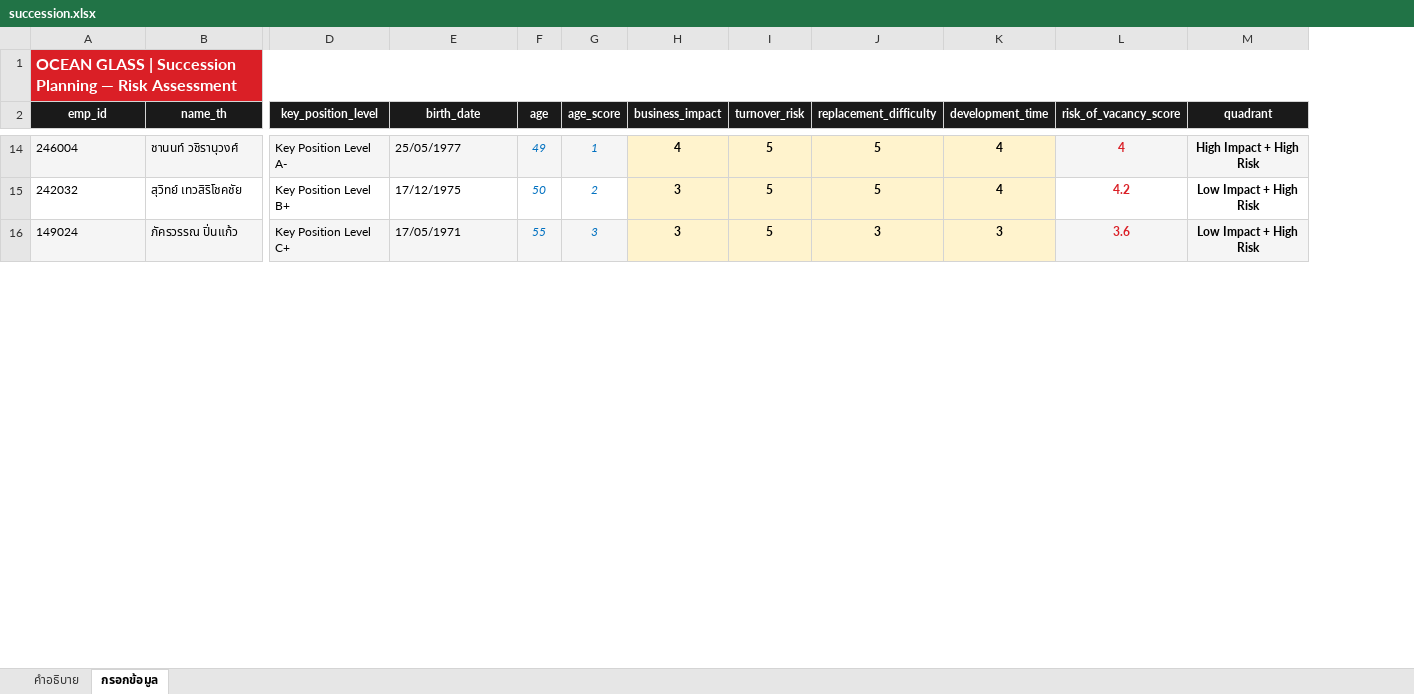
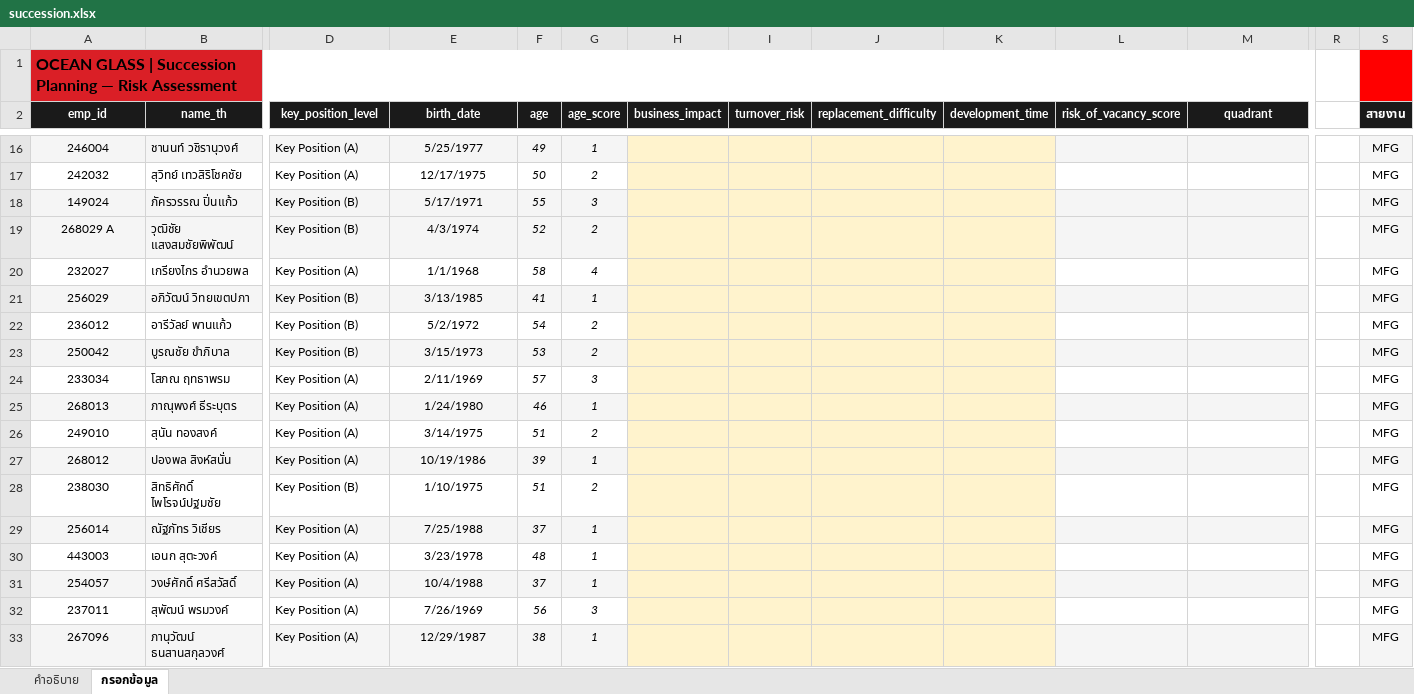
Before and after one commit to pkllimsurat-dotcom/oceanglass-orgchart, an Excel workbook: succession.xlsx, sheet กรอกข้อมูล, drawn as a sheet; only a part is shown, gaps mark what is left out; values as stored, in another font and other column widths than the file's, no borders; addresses are those after the commit; rows hold the shown columns only; the diff covers the shown part only; the diff names each change by its address in the sheet, - before the commit and + after, or states it on an @@ line.

```diff
--- a/succession.xlsx (sheet กรอกข้อมูล)
+++ b/succession.xlsx (sheet กรอกข้อมูล)
+column R, empty
+column S (สายงาน), rows 16-18: all MFG
-A1 text colour: #FFFFFF
+A1 text colour: black
-A16:A18 alignment: left
+A16:A18 alignment: center
-D16 (key_position_level): Key Position Level A-
+D16 (key_position_level): Key Position (A)
-E16:E18 alignment: left
+E16:E18 alignment: center
-E16 (birth_date): 25/05/1977
+E16 (birth_date): 5/25/1977
-F16:G18 text colour: #0070C0
+F16:G18 text colour: black
-H16 (business_impact): 4
+H16 (business_impact): (empty)
-I16:I18 (turnover_risk): 5
+I16:I18 (turnover_risk): (empty)
-J16:J17 (replacement_difficulty): 5
+J16:J17 (replacement_difficulty): (empty)
-K16:K17 (development_time): 4
+K16:K17 (development_time): (empty)
-L16 (risk_of_vacancy_score): 4
+L16 (risk_of_vacancy_score): (empty)
-M16 (quadrant): High Impact + High Risk
+M16 (quadrant): (empty)
-D17 (key_position_level): Key Position Level B+
+D17 (key_position_level): Key Position (A)
-E17 (birth_date): 17/12/1975
+E17 (birth_date): 12/17/1975
-H17:H18 (business_impact): 3
+H17:H18 (business_impact): (empty)
-L17 (risk_of_vacancy_score): 4.2
+L17 (risk_of_vacancy_score): (empty)
-M17:M18 (quadrant): Low Impact + High Risk
+M17:M18 (quadrant): (empty)
-D18 (key_position_level): Key Position Level C+
+D18 (key_position_level): Key Position (B)
-E18 (birth_date): 17/05/1971
+E18 (birth_date): 5/17/1971
-J18 (replacement_difficulty): 3
+J18 (replacement_difficulty): (empty)
-K18 (development_time): 3
+K18 (development_time): (empty)
-L18 (risk_of_vacancy_score): 3.6
+L18 (risk_of_vacancy_score): (empty)
+row 19: 268029 A | วุฒิชัย แสงสมชัยพิพัฒน์ | Key Position (B) | 4/3/1974 | 52 | 2 |  |  |  |  |  |  |  | MFG
+row 20: 232027 | เกรียงไกร อำนวยพล | Key Position (A) | 1/1/1968 | 58 | 4 |  |  |  |  |  |  |  | MFG
+row 21: 256029 | อภิวัฒน์ วิทยเขตปภา | Key Position (B) | 3/13/1985 | 41 | 1 |  |  |  |  |  |  |  | MFG
+row 22: 236012 | อารีวัลย์ พานแก้ว | Key Position (B) | 5/2/1972 | 54 | 2 |  |  |  |  |  |  |  | MFG
+row 23: 250042 | บูรณชัย ขำภิบาล | Key Position (B) | 3/15/1973 | 53 | 2 |  |  |  |  |  |  |  | MFG
+row 24: 233034 | โสภณ ฤทธาพรม | Key Position (A) | 2/11/1969 | 57 | 3 |  |  |  |  |  |  |  | MFG
+row 25: 268013 | ภาณุพงศ์ ธีระบุตร | Key Position (A) | 1/24/1980 | 46 | 1 |  |  |  |  |  |  |  | MFG
+row 26: 249010 | สุนัน ทองสงค์ | Key Position (A) | 3/14/1975 | 51 | 2 |  |  |  |  |  |  |  | MFG
+row 27: 268012 | ปองพล สิงห์สนั่น | Key Position (A) | 10/19/1986 | 39 | 1 |  |  |  |  |  |  |  | MFG
+row 28: 238030 | สิทธิศักดิ์ ไพโรจน์ปฐมชัย | Key Position (B) | 1/10/1975 | 51 | 2 |  |  |  |  |  |  |  | MFG
+row 29: 256014 | ณัฐภัทร วิเชียร | Key Position (A) | 7/25/1988 | 37 | 1 |  |  |  |  |  |  |  | MFG
+row 30: 443003 | เอนก สุตะวงค์ | Key Position (A) | 3/23/1978 | 48 | 1 |  |  |  |  |  |  |  | MFG
+row 31: 254057 | วงษ์ศักดิ์ ศรีสวัสดิ์ | Key Position (A) | 10/4/1988 | 37 | 1 |  |  |  |  |  |  |  | MFG
+row 32: 237011 | สุพัฒน์ พรมวงค์ | Key Position (A) | 7/26/1969 | 56 | 3 |  |  |  |  |  |  |  | MFG
+row 33: 267096 | ภานุวัฒน์ ธนสานสกุลวงศ์ | Key Position (A) | 12/29/1987 | 38 | 1 |  |  |  |  |  |  |  | MFG
```
Also changed, not shown: 18 added rows, 7 removed rows, 77 edited cells and cell formats elsewhere in this sheet, sheet คำอธิบาย, formulas that keep their value.
